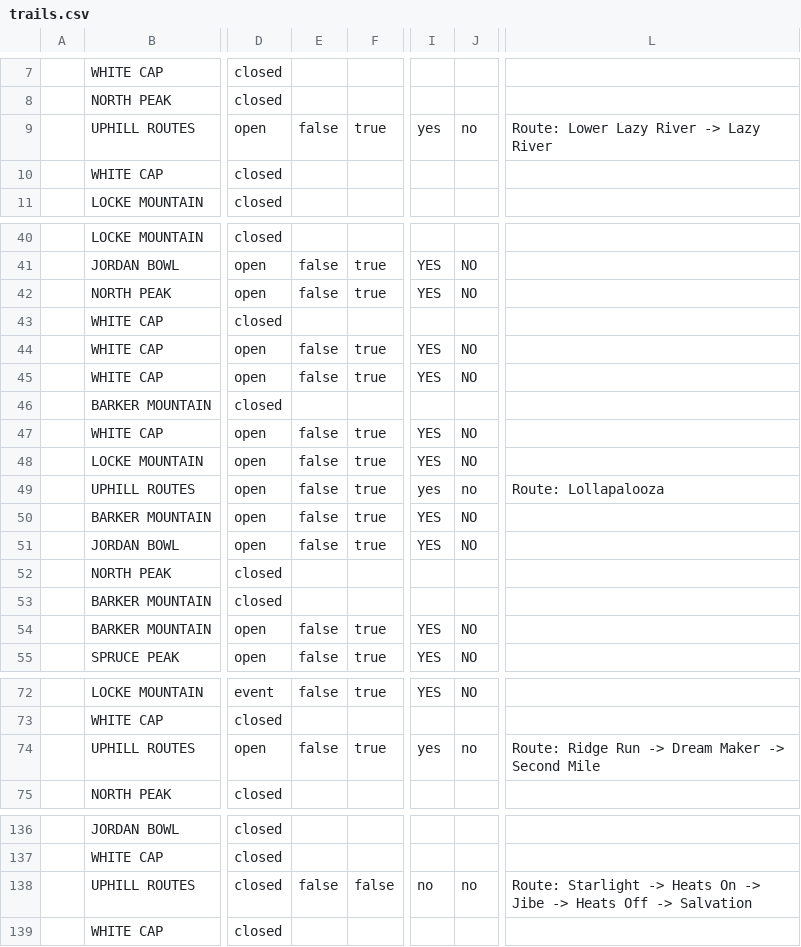
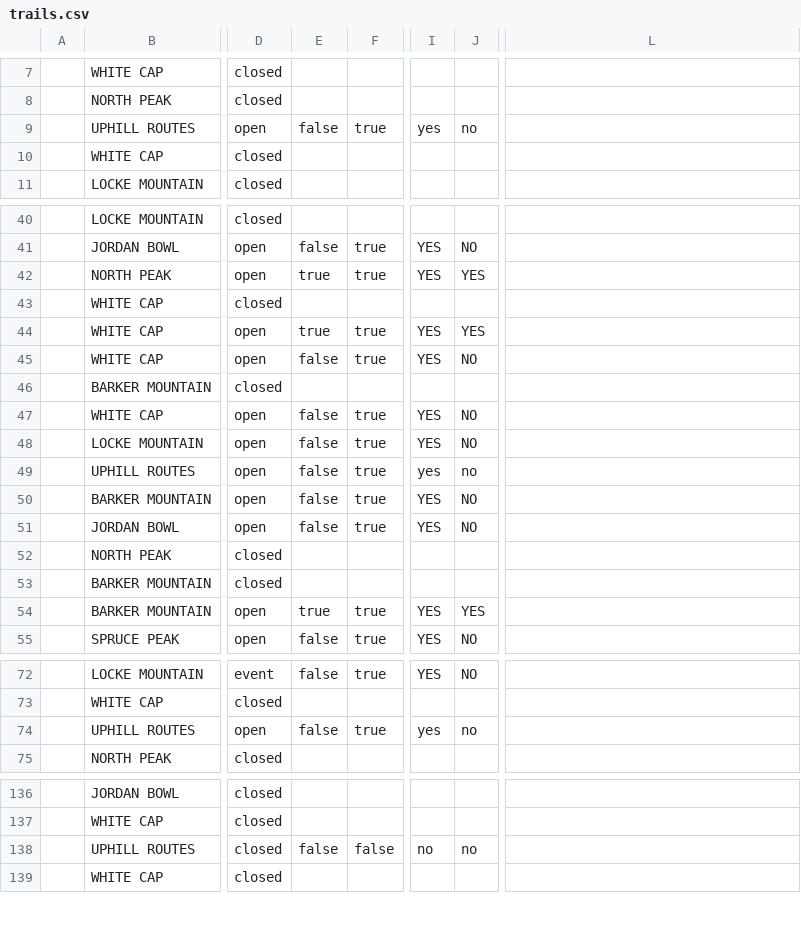
Before and after one commit to abkfenris/SundayRiverConditions, a CSV file: trails.csv, drawn as a sheet; only a part is shown, gaps mark what is left out; the diff names each change by its address in the sheet, - before the commit and + after, or states it on an @@ line.

```diff
--- a/trails.csv
+++ b/trails.csv
-L9: Route: Lower Lazy River -> Lazy River
+L9: (empty)
-E42: false
+E42: true
-J42: NO
+J42: YES
-E44: false
+E44: true
-J44: NO
+J44: YES
-L49: Route: Lollapalooza
+L49: (empty)
-E54: false
+E54: true
-J54: NO
+J54: YES
-L74: Route: Ridge Run -> Dream Maker -> Second Mile
+L74: (empty)
-L138: Route: Starlight -> Heats On -> Jibe -> Heats Off -> Salvation
+L138: (empty)
```
Also changed, not shown: lifts.csv, 1 other file.
